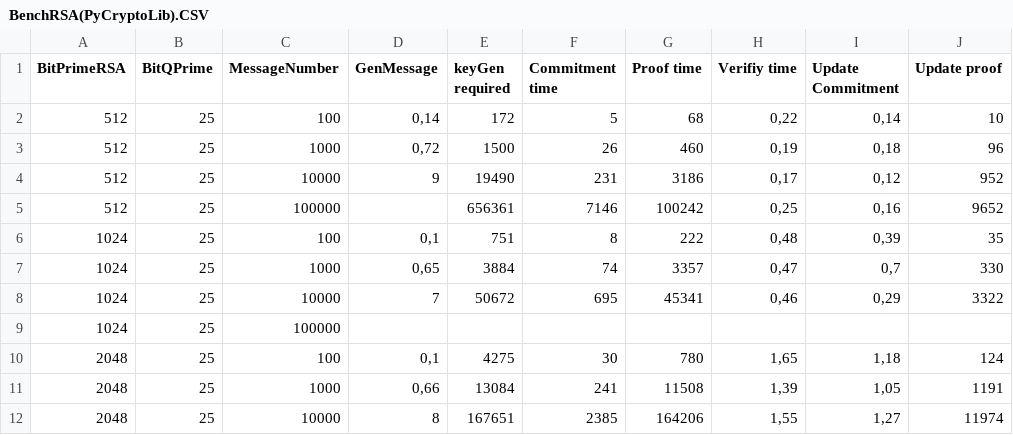
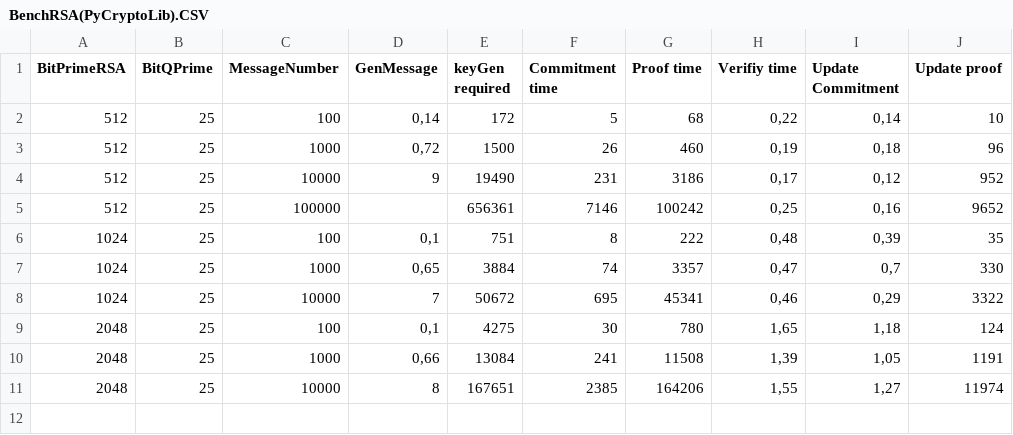
Before and after one commit to Loryerba/Commitment_Schemes, a CSV file: CF_VC-RSA/BenchRSA(PyCryptoLib).CSV, drawn as a sheet; the diff names each change by its address in the sheet, - before the commit and + after, or states it on an @@ line.

Commit message:
Update BenchRSA(PyCryptoLib).CSV

```diff
--- a/CF_VC-RSA/BenchRSA(PyCryptoLib).CSV
+++ b/CF_VC-RSA/BenchRSA(PyCryptoLib).CSV
-row 9: 1024 | 25 | 100000
```
